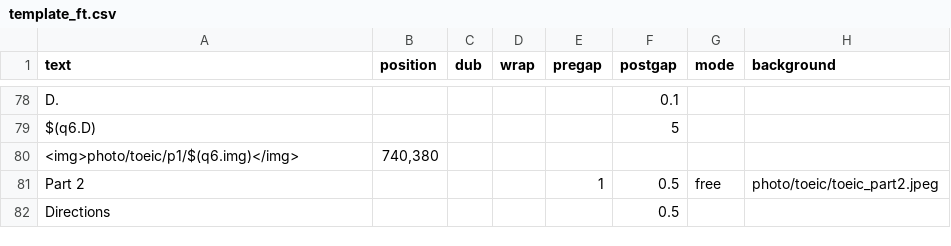
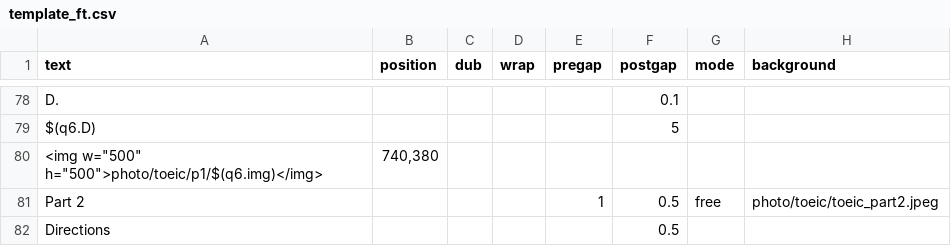
Before and after one commit to aaronlee86/reel, a CSV file: toeic/template_ft.csv, drawn as a sheet; only a part is shown, gaps mark what is left out; the diff covers the shown part only; the diff names each change by its address in the sheet, - before the commit and + after, or states it on an @@ line.

```diff
--- a/toeic/template_ft.csv
+++ b/toeic/template_ft.csv
-A80 (text): <img>photo/toeic/p1/$(q6.img)</img>
+A80 (text): <img w="500" h="500">photo/toeic/p1/$(q6.img)</img>
```
Also changed, not shown: 5 edited cells elsewhere in this file.
